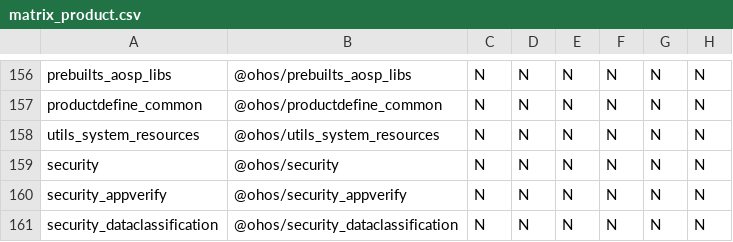
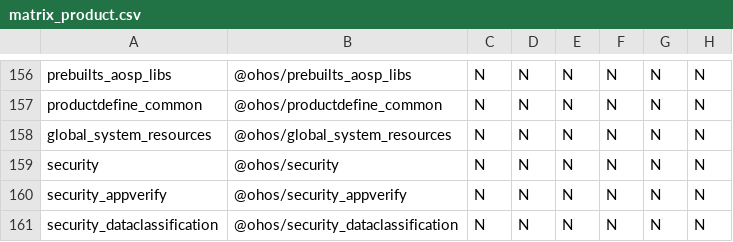
Before and after one commit to openharmony/manifest, a CSV file: matrix_product.csv, drawn as a sheet; only a part is shown, gaps mark what is left out; the diff names each change by its address in the sheet, - before the commit and + after, or states it on an @@ line.

```diff
--- a/matrix_product.csv
+++ b/matrix_product.csv
-A158: utils_system_resources
+A158: global_system_resources
-B158: @ohos/utils_system_resources
+B158: @ohos/global_system_resources
```
Also changed, not shown: 1 other file.
